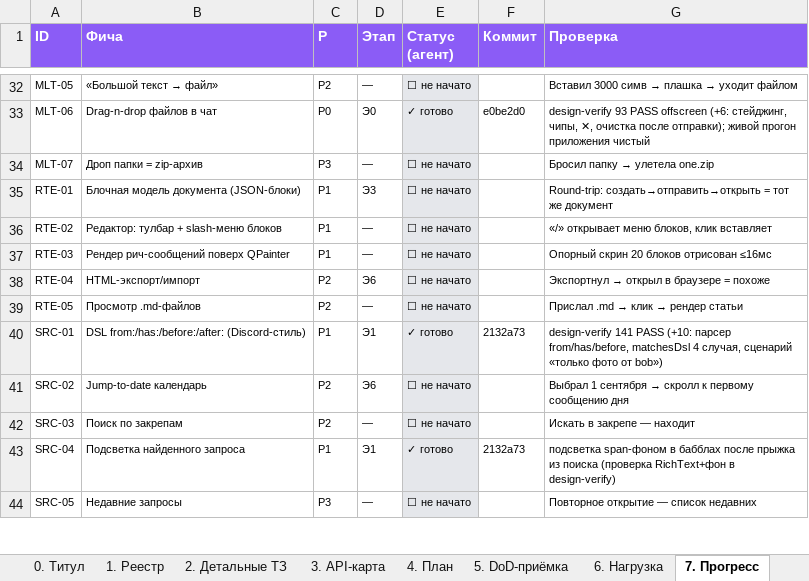
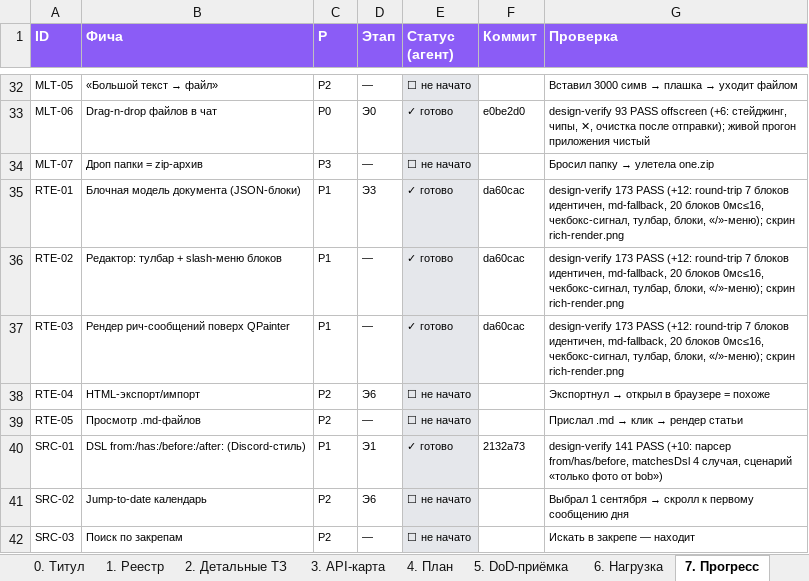
Before and after one commit to XipherProduct/Xipher-Desctop, an Excel workbook: docs/TZ-Xipher-Desktop-v2.xlsx, sheet 7. Прогресс, drawn as a sheet; only a part is shown, gaps mark what is left out; the shorter side is filled out with more unchanged rows; values as stored, in another font and other column widths than the file's, no borders; the diff names each change by its address in the sheet, - before the commit and + after, or states it on an @@ line.

Commit message:
docs(ТЗ): прогресс Э3 — RTE-01..03 закрыты; стаб CallEngine без WebRTC
Итог волны 2.0: 23 фичи закрыты (Э0–Э3), 1 блокер (MSG-17 — нет
API установки статуса), design-verify 77 → 173 PASS, ASAN dv-asan
чист (3 прогона), bench-live 10к PASS, живые curl-раундтрипы
pin/unpin и group-file-path на проде.

```diff
--- a/docs/TZ-Xipher-Desktop-v2.xlsx (sheet 7. Прогресс)
+++ b/docs/TZ-Xipher-Desktop-v2.xlsx (sheet 7. Прогресс)
-E35:E37 (Статус (агент)): ☐ не начато
+E35:E37 (Статус (агент)): ✓ готово
-F35:F37 (Коммит): (empty)
+F35:F37 (Коммит): da60cac
-G35 (Проверка): Round-trip: создать→отправить→открыть = тот же документ
+G35 (Проверка): design-verify 173 PASS (+12: round-trip 7 блоков идентичен, md-fallback, 20 блоков 0мс≤16, чекбокс-сигнал, тулбар, блоки, «/»-меню); скрин rich-render.png
-G36 (Проверка): «/» открывает меню блоков, клик вставляет
+G36 (Проверка): design-verify 173 PASS (+12: round-trip 7 блоков идентичен, md-fallback, 20 блоков 0мс≤16, чекбокс-сигнал, тулбар, блоки, «/»-меню); скрин rich-render.png
-G37 (Проверка): Опорный скрин 20 блоков отрисован ≤16мс
+G37 (Проверка): design-verify 173 PASS (+12: round-trip 7 блоков идентичен, md-fallback, 20 блоков 0мс≤16, чекбокс-сигнал, тулбар, блоки, «/»-меню); скрин rich-render.png
```
Also changed, not shown: 1 other file.
